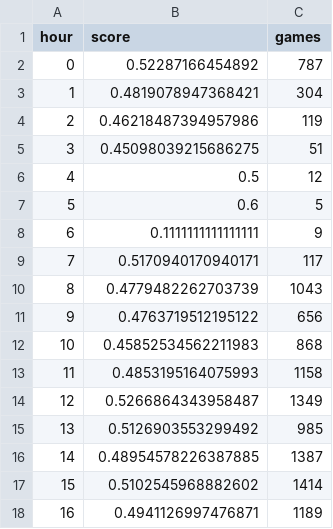
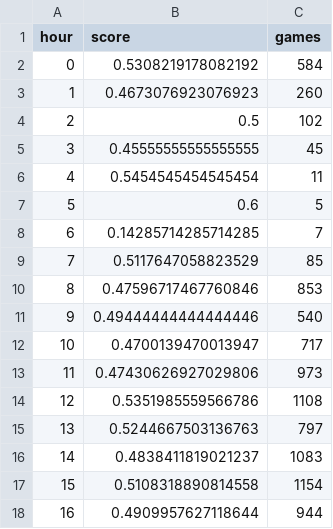
Before and after one commit to elmurie/chesscom-personal-analysis, a CSV file: dataset/processed/elmurie/hourly_performance.csv, drawn as a sheet; only a part is shown; the diff covers the shown part only.

```diff
--- a/dataset/processed/elmurie/hourly_performance.csv
+++ b/dataset/processed/elmurie/hourly_performance.csv
@@ -1,18 +1,18 @@
 hour,score,games
-0,0.52287166454892,787
-1,0.4819078947368421,304
-2,0.46218487394957986,119
-3,0.45098039215686275,51
-4,0.5,12
+0,0.5308219178082192,584
+1,0.4673076923076923,260
+2,0.5,102
+3,0.45555555555555555,45
+4,0.5454545454545454,11
 5,0.6,5
-6,0.1111111111111111,9
-7,0.5170940170940171,117
-8,0.4779482262703739,1043
-9,0.4763719512195122,656
-10,0.45852534562211983,868
-11,0.4853195164075993,1158
-12,0.5266864343958487,1349
-13,0.5126903553299492,985
-14,0.48954578226387885,1387
-15,0.5102545968882602,1414
-16,0.4941126997476871,1189
+6,0.14285714285714285,7
+7,0.5117647058823529,85
+8,0.47596717467760846,853
+9,0.49444444444444446,540
+10,0.4700139470013947,717
+11,0.47430626927029806,973
+12,0.5351985559566786,1108
+13,0.5244667503136763,797
+14,0.4838411819021237,1083
+15,0.5108318890814558,1154
+16,0.4909957627118644,944
```
Also changed, not shown: 14 edited cells elsewhere in this file, dataset/processed/elmurie/opening_stats.csv, dataset/raw/elmurie/profile.csv, 14 other files.
